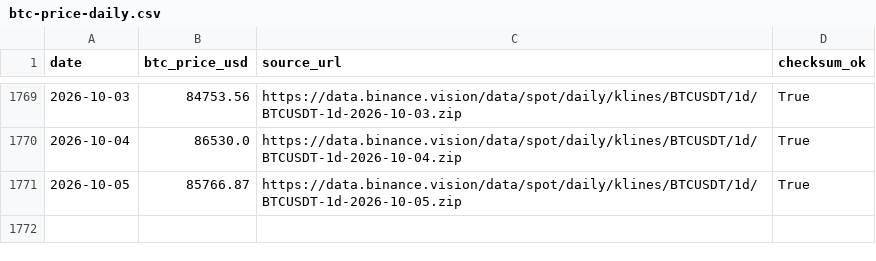
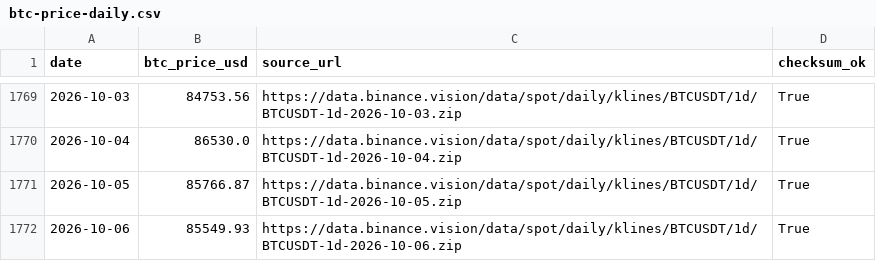
Before and after one commit to h12n0924/crypto-oi-dominance, a CSV file: outputs/oi-dominance/data/btc-price/btc-price-daily.csv, drawn as a sheet; only a part is shown, gaps mark what is left out.

```diff
--- a/outputs/oi-dominance/data/btc-price/btc-price-daily.csv
+++ b/outputs/oi-dominance/data/btc-price/btc-price-daily.csv
@@ -1771 +1771,2 @@ date,btc_price_usd,source_url,checksum_ok
 2026-10-05,85766.87,https://data.binance.vision/data/spot/daily/klines/BTCUSDT/1d/BTCUSDT-1d-2026-10-05.zip,True
+2026-10-06,85549.93,https://data.binance.vision/data/spot/daily/klines/BTCUSDT/1d/BTCUSDT-1d-2026-10-06.zip,True
```
Also changed, not shown: outputs/oi-dominance/data/dominance-2021plus.csv, outputs/oi-dominance/data/dominance-cleaned.csv, 7 other files.
